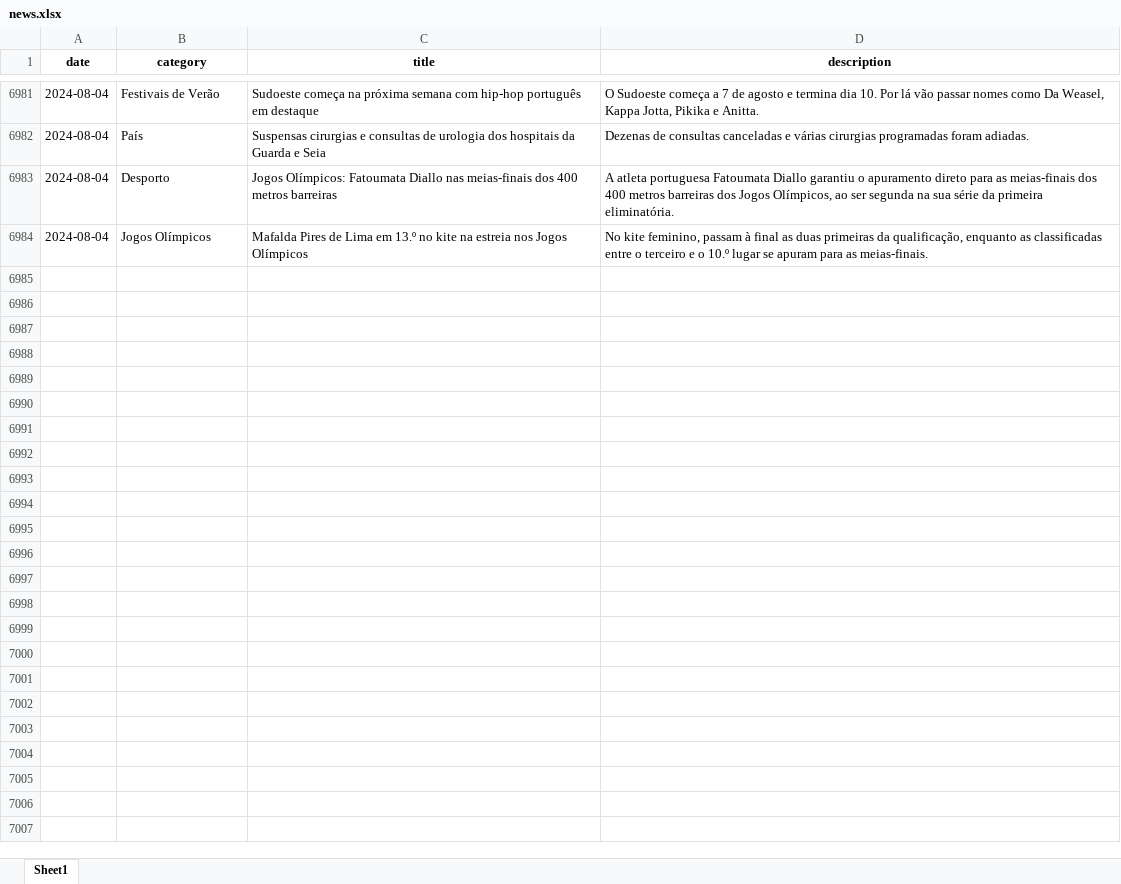
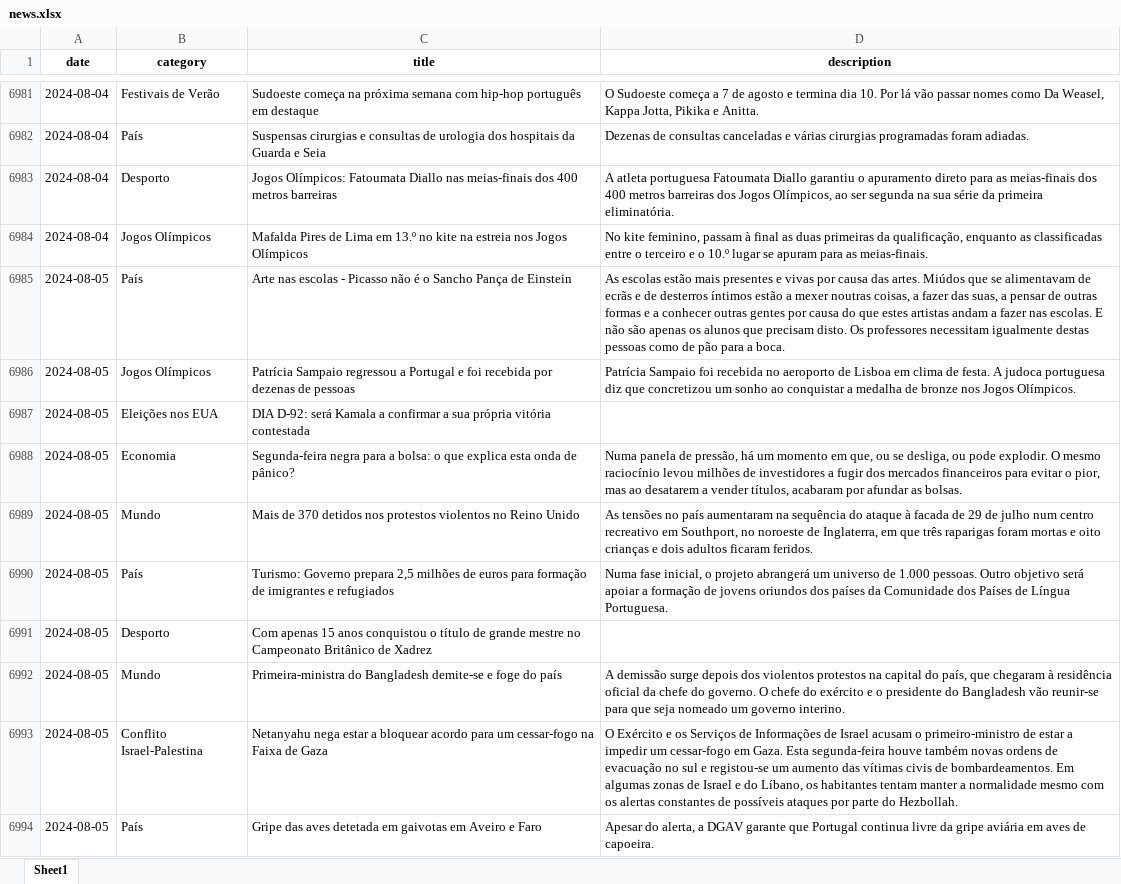
Before and after one commit to MMFreitas1/Analysis-of-Portuguese-news, an Excel workbook: Data/news.xlsx, sheet Sheet1, drawn as a sheet; only a part is shown, gaps mark what is left out; values as stored, in another font and other column widths than the file's, no borders; the diff covers the shown part only; the diff names each change by its address in the sheet, - before the commit and + after, or states it on an @@ line.

```diff
--- a/Data/news.xlsx (sheet Sheet1)
+++ b/Data/news.xlsx (sheet Sheet1)
+row 6985: 2024-08-05 | País | Arte nas escolas - Picasso não é o Sancho Pança de Einstein | As escolas estão mais presentes e vivas por causa das artes. Miúdos que se alimentavam de ecrãs e de desterros íntimos estão a mexer noutras coisas, a fazer das suas, a pensar de outras formas e a conhecer outras gentes por causa do que estes artistas andam a fazer nas escolas. E não são apenas os alunos que precisam disto. Os professores necessitam igualmente destas pessoas como de pão para a boca.
+row 6986: 2024-08-05 | Jogos Olímpicos | Patrícia Sampaio regressou a Portugal e foi recebida por dezenas de pessoas | Patrícia Sampaio foi recebida no aeroporto de Lisboa em clima de festa. A judoca portuguesa diz que concretizou um sonho ao conquistar a medalha de bronze nos Jogos Olímpicos.
+row 6987: 2024-08-05 | Eleições nos EUA | DIA D-92: será Kamala a confirmar a sua própria vitória contestada
+row 6988: 2024-08-05 | Economia | Segunda-feira negra para a bolsa: o que explica esta onda de pânico? | Numa panela de pressão, há um momento em que, ou se desliga, ou pode explodir. O mesmo raciocínio levou milhões de investidores a fugir dos mercados financeiros para evitar o pior, mas ao desatarem a vender títulos, acabaram por afundar as bolsas.
+row 6989: 2024-08-05 | Mundo | Mais de 370 detidos nos protestos violentos no Reino Unido | As tensões no país aumentaram na sequência do ataque à facada de 29 de julho num centro recreativo em Southport, no noroeste de Inglaterra, em que três raparigas foram mortas e oito crianças e dois adultos ficaram feridos.
+row 6990: 2024-08-05 | País | Turismo: Governo prepara 2,5 milhões de euros para formação de imigrantes e refugiados | Numa fase inicial, o projeto abrangerá um universo de 1.000 pessoas. Outro objetivo será apoiar a formação de jovens oriundos dos países da Comunidade dos Países de Língua Portuguesa.
+row 6991: 2024-08-05 | Desporto | Com apenas 15 anos conquistou o título de grande mestre no Campeonato Britânico de Xadrez
+row 6992: 2024-08-05 | Mundo | Primeira-ministra do Bangladesh demite-se e foge do país | A demissão surge depois dos violentos protestos na capital do país, que chegaram à residência oficial da chefe do governo. O chefe do exército e o presidente do Bangladesh vão reunir-se para que seja nomeado um governo interino.
+row 6993: 2024-08-05 | Conflito Israel-Palestina | Netanyahu nega estar a bloquear acordo para um cessar-fogo na Faixa de Gaza | O Exército e os Serviços de Informações de Israel acusam o primeiro-ministro de estar a impedir um cessar-fogo em Gaza. Esta segunda-feira houve também novas ordens de evacuação no sul e registou-se um aumento das vítimas civis de bombardeamentos. Em algumas zonas de Israel e do Líbano, os habitantes tentam manter a normalidade mesmo com os alertas constantes de possíveis ataques por parte do Hezbollah.
+row 6994: 2024-08-05 | País | Gripe das aves detetada em gaivotas em Aveiro e Faro | Apesar do alerta, a DGAV garante que Portugal continua livre da gripe aviária em aves de capoeira.
```
Also changed, not shown: 32 added rows elsewhere in this sheet, 1 other file.
